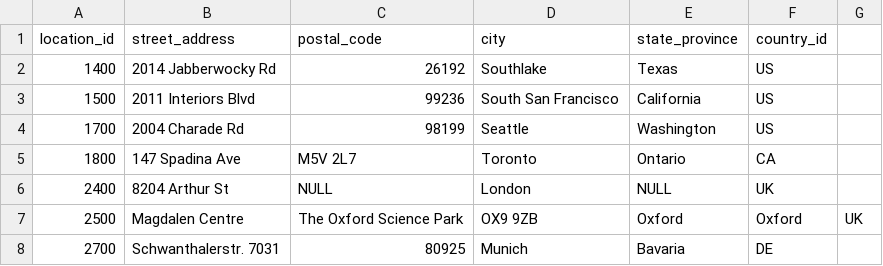
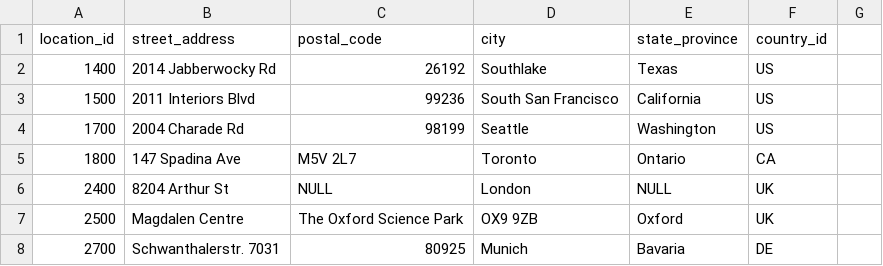
Before and after one commit to LluisCerda/pandaQ, a CSV file: data/locations.csv, drawn as a sheet.

```diff
--- a/data/locations.csv
+++ b/data/locations.csv
@@ -6,3 +6,3 @@ location_id,street_address,postal_code,city,state_province,country_id
 2400,8204 Arthur St,NULL,London,NULL,UK
-2500,Magdalen Centre, The Oxford Science Park,OX9 9ZB,Oxford,Oxford,UK
+2500,Magdalen Centre, The Oxford Science Park,OX9 9ZB,Oxford,UK
 2700,Schwanthalerstr. 7031,80925,Munich,Bavaria,DE
```
Also changed, not shown: 9 other files.
